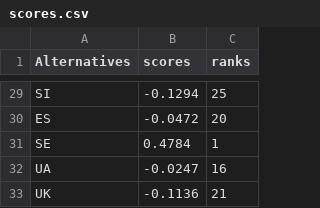
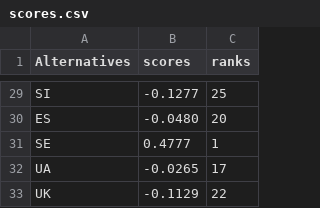
Before and after one commit to energyinpython/pyrepo-mcda, a CSV file: examples/results_update_1.4/shares/scores.csv, drawn as a sheet; only a part is shown, gaps mark what is left out; the diff covers the shown part only; the diff names each change by its address in the sheet, - before the commit and + after, or states it on an @@ line.

```diff
--- a/examples/results_update_1.4/shares/scores.csv
+++ b/examples/results_update_1.4/shares/scores.csv
-B29 (scores): -0.1294
+B29 (scores): -0.1277
-B30 (scores): -0.0472
+B30 (scores): -0.0480
-B31 (scores): 0.4784
+B31 (scores): 0.4777
-B32 (scores): -0.0247
+B32 (scores): -0.0265
-C32 (ranks): 16
+C32 (ranks): 17
-B33 (scores): -0.1136
+B33 (scores): -0.1129
-C33 (ranks): 21
+C33 (ranks): 22
```
Also changed, not shown: 31 edited cells elsewhere in this file, examples/results_update_1.4/periods/all_data.csv, examples/results_update_1.4/shares/G.csv, 6 other files.
